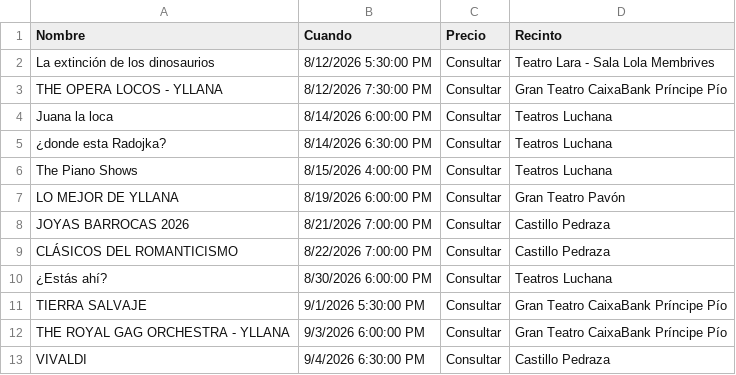
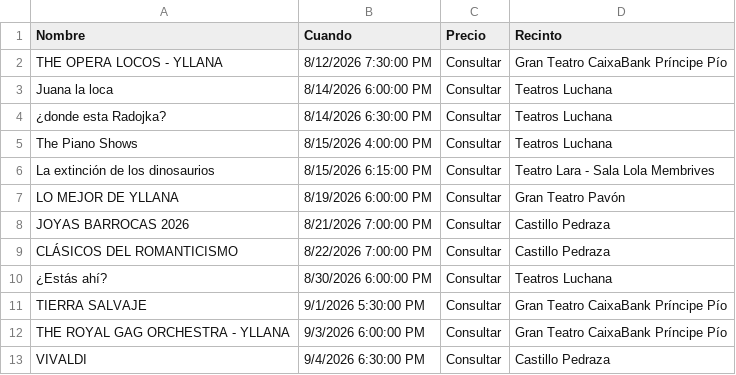
Before and after one commit to valonsot/Proticketing, a CSV file: eventos_abonoteatro_proticketing.csv, drawn as a sheet; only a part is shown; removed rows and columns are numbered as before the commit, all else as after; the diff names each change by its address in the sheet, - before the commit and + after, or states it on an @@ line.

```diff
--- a/eventos_abonoteatro_proticketing.csv
+++ b/eventos_abonoteatro_proticketing.csv
-row 2: La extinción de los dinosaurios | 8/12/2026 5:30:00 PM | Consultar | Teatro Lara - Sala Lola Membrives
+row 6: La extinción de los dinosaurios | 8/15/2026 6:15:00 PM | Consultar | Teatro Lara - Sala Lola Membrives
```
